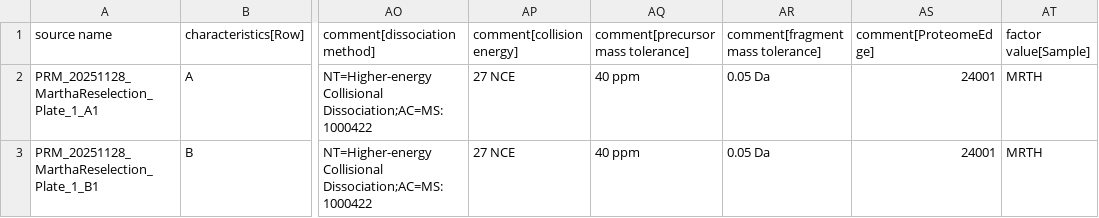
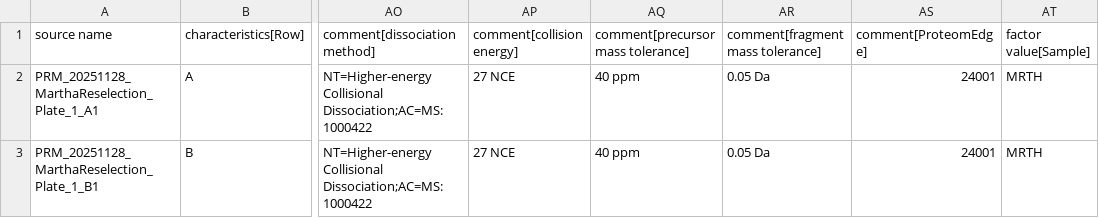
Before and after one commit to thanadol-git/kardemumma, a TSV file: sdrf/sdrf_MARTHA_combined.sdrf.tsv, drawn as a sheet; only a part is shown, gaps mark what is left out; the diff names each change by its address in the sheet, - before the commit and + after, or states it on an @@ line.

Commit message:
Fix colname

```diff
--- a/sdrf/sdrf_MARTHA_combined.sdrf.tsv
+++ b/sdrf/sdrf_MARTHA_combined.sdrf.tsv
-AS1: comment[ProteomeEdge]
+AS1: comment[ProteomEdge]
```
